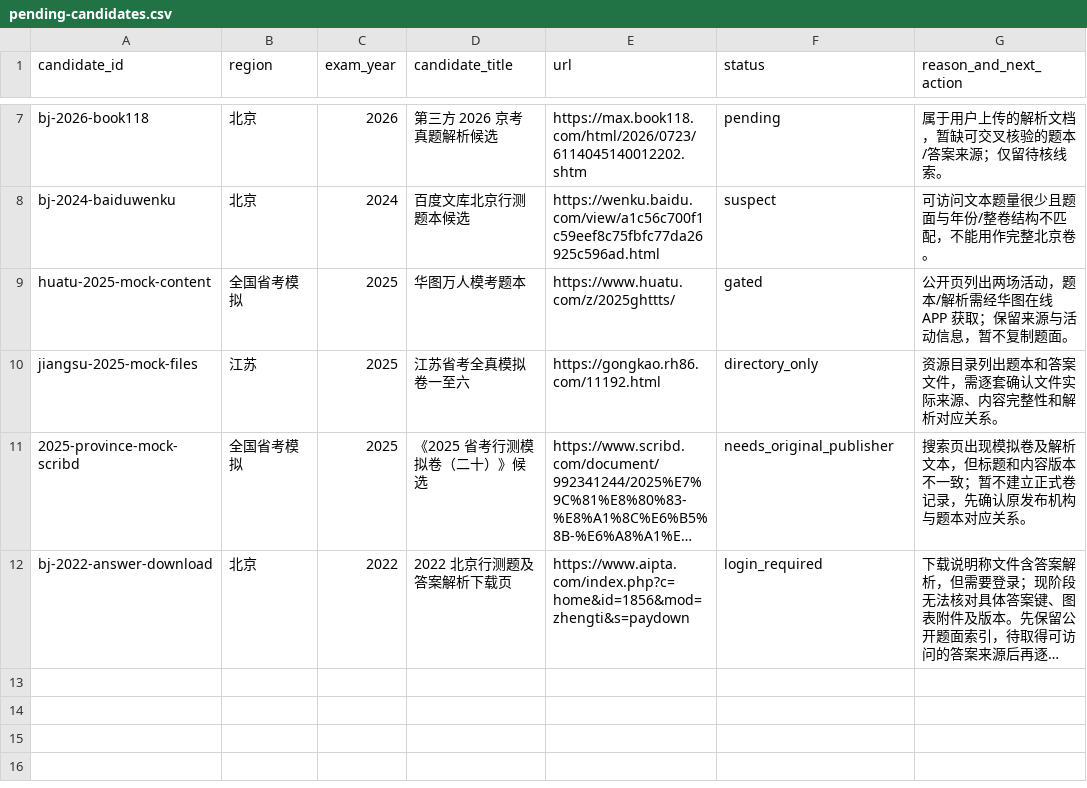
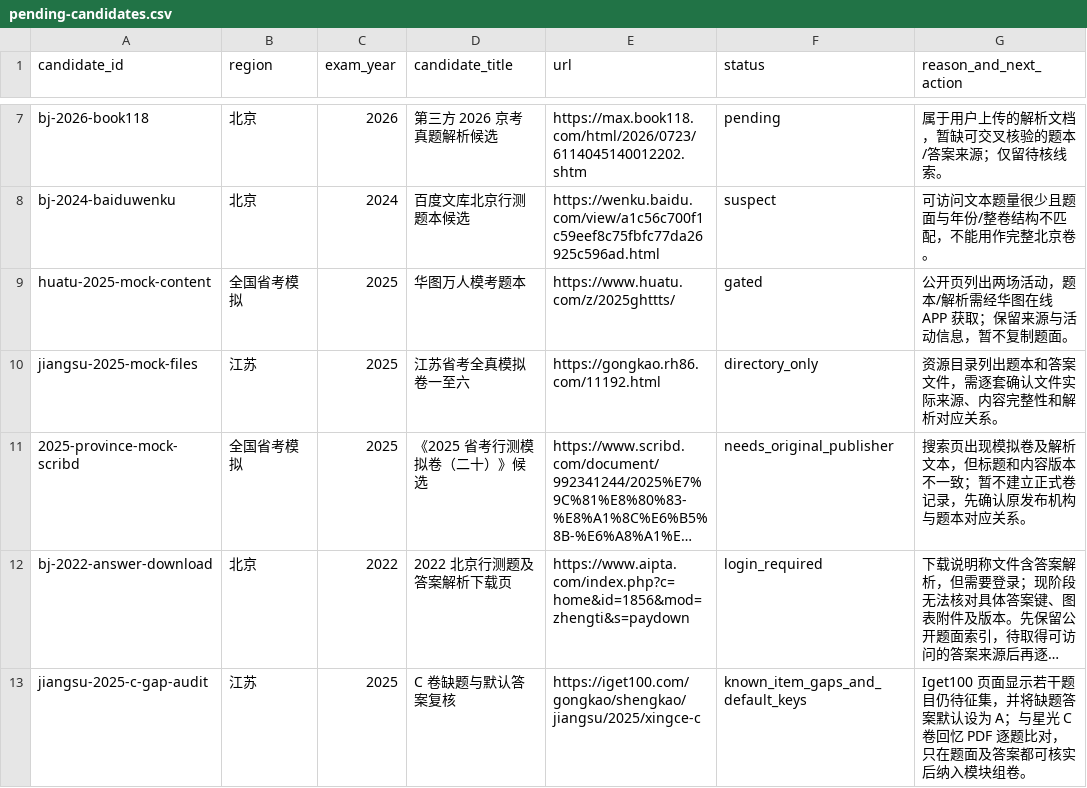
Before and after one commit to shy-sgsg/jingkao, a CSV file: docs/question-collection/pending-candidates.csv, drawn as a sheet; only a part is shown, gaps mark what is left out; long unchanged cells end in …; the diff names each change by its address in the sheet, - before the commit and + after, or states it on an @@ line.

Commit message:
docs: index 2025 Jiangsu C exam batch

```diff
--- a/docs/question-collection/pending-candidates.csv
+++ b/docs/question-collection/pending-candidates.csv
+row 13: jiangsu-2025-c-gap-audit | 江苏 | 2025 | C 卷缺题与默认答案复核 | https://iget100.com/gongkao/shengkao/jiangsu/2025/xingce-c | known_item_gaps_and_default_keys | Iget100 页面显示若干题目仍待征集，并将缺题答案默认设为 A；与星光 C 卷回忆 PDF 逐题比对，只在题面及答案都可核实后纳入模块组卷。
```
Also changed, not shown: docs/question-collection/paper-index.csv, docs/question-collection/source-catalog.csv, 2 other files.
